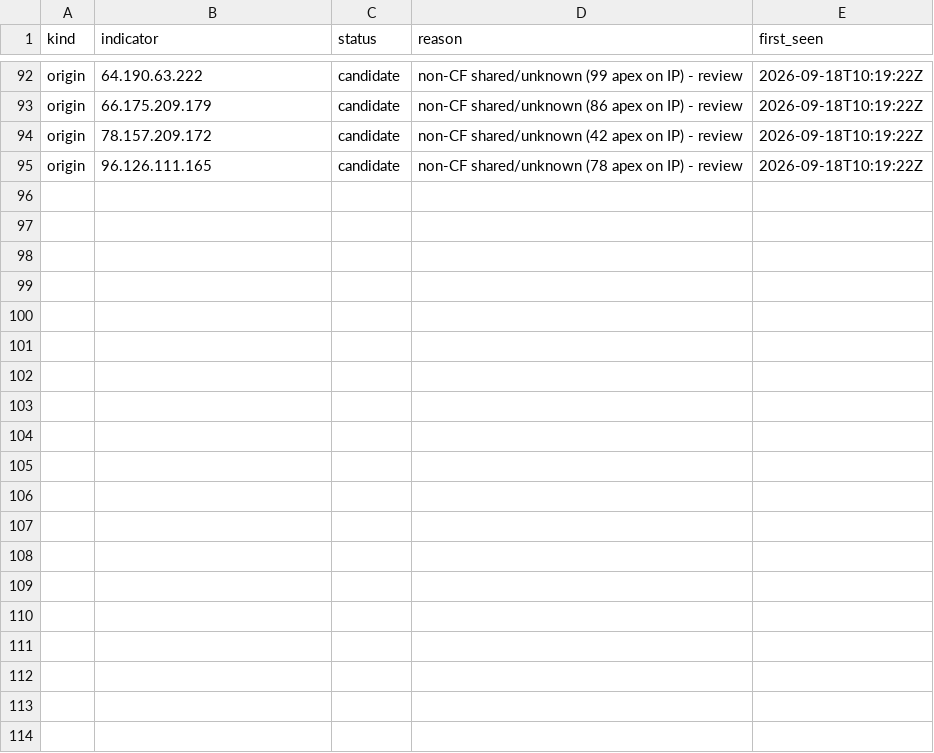
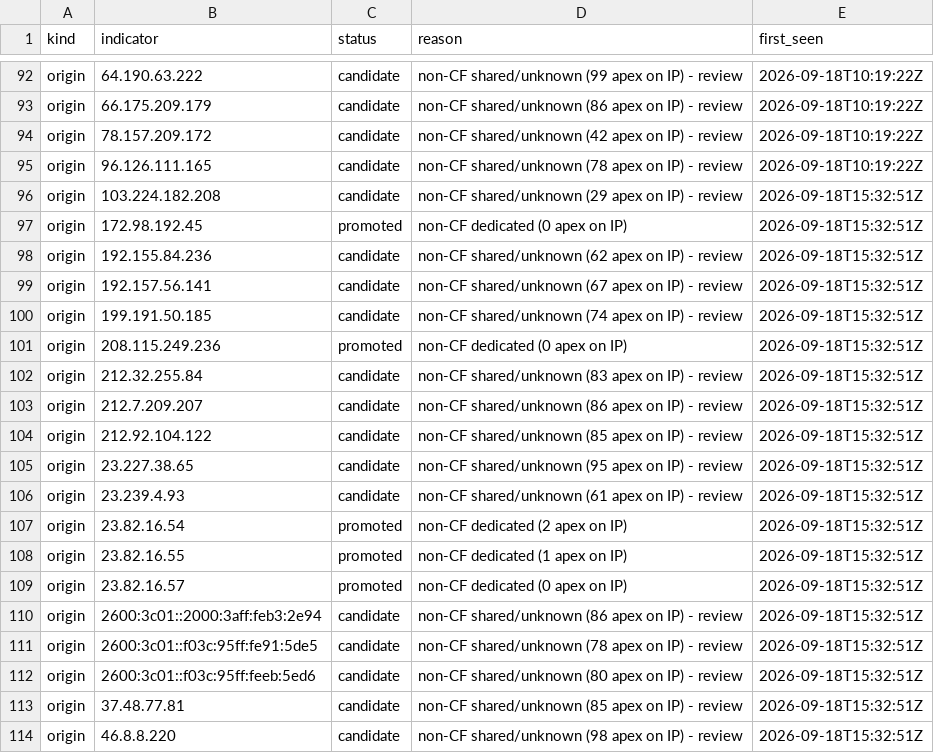
Before and after one commit to malek-alhu/marketplace-phaas-tracker, a CSV file: monitor/discovered.csv, drawn as a sheet; only a part is shown, gaps mark what is left out; the diff covers the shown part only.

```diff
--- a/monitor/discovered.csv
+++ b/monitor/discovered.csv
@@ -95 +95,20 @@ origin,78.157.209.172,candidate,non-CF shared/unknown (42 apex on IP) - review,2
 origin,96.126.111.165,candidate,non-CF shared/unknown (78 apex on IP) - review,2026-09-18T10:19:22Z
+origin,103.224.182.208,candidate,non-CF shared/unknown (29 apex on IP) - review,2026-09-18T15:32:51Z
+origin,172.98.192.45,promoted,non-CF dedicated (0 apex on IP),2026-09-18T15:32:51Z
+origin,192.155.84.236,candidate,non-CF shared/unknown (62 apex on IP) - review,2026-09-18T15:32:51Z
+origin,192.157.56.141,candidate,non-CF shared/unknown (67 apex on IP) - review,2026-09-18T15:32:51Z
+origin,199.191.50.185,candidate,non-CF shared/unknown (74 apex on IP) - review,2026-09-18T15:32:51Z
+origin,208.115.249.236,promoted,non-CF dedicated (0 apex on IP),2026-09-18T15:32:51Z
+origin,212.32.255.84,candidate,non-CF shared/unknown (83 apex on IP) - review,2026-09-18T15:32:51Z
+origin,212.7.209.207,candidate,non-CF shared/unknown (86 apex on IP) - review,2026-09-18T15:32:51Z
+origin,212.92.104.122,candidate,non-CF shared/unknown (85 apex on IP) - review,2026-09-18T15:32:51Z
+origin,23.227.38.65,candidate,non-CF shared/unknown (95 apex on IP) - review,2026-09-18T15:32:51Z
+origin,23.239.4.93,candidate,non-CF shared/unknown (61 apex on IP) - review,2026-09-18T15:32:51Z
+origin,23.82.16.54,promoted,non-CF dedicated (2 apex on IP),2026-09-18T15:32:51Z
+origin,23.82.16.55,promoted,non-CF dedicated (1 apex on IP),2026-09-18T15:32:51Z
+origin,23.82.16.57,promoted,non-CF dedicated (0 apex on IP),2026-09-18T15:32:51Z
+origin,2600:3c01::2000:3aff:feb3:2e94,candidate,non-CF shared/unknown (86 apex on IP) - review,2026-09-18T15:32:51Z
+origin,2600:3c01::f03c:95ff:fe91:5de5,candidate,non-CF shared/unknown (78 apex on IP) - review,2026-09-18T15:32:51Z
+origin,2600:3c01::f03c:95ff:feeb:5ed6,candidate,non-CF shared/unknown (80 apex on IP) - review,2026-09-18T15:32:51Z
+origin,37.48.77.81,candidate,non-CF shared/unknown (85 apex on IP) - review,2026-09-18T15:32:51Z
+origin,46.8.8.220,candidate,non-CF shared/unknown (98 apex on IP) - review,2026-09-18T15:32:51Z
```
Also changed, not shown: 11 added rows elsewhere in this file, monitor/findings.csv, monitor/scans.csv, 5 other files.
